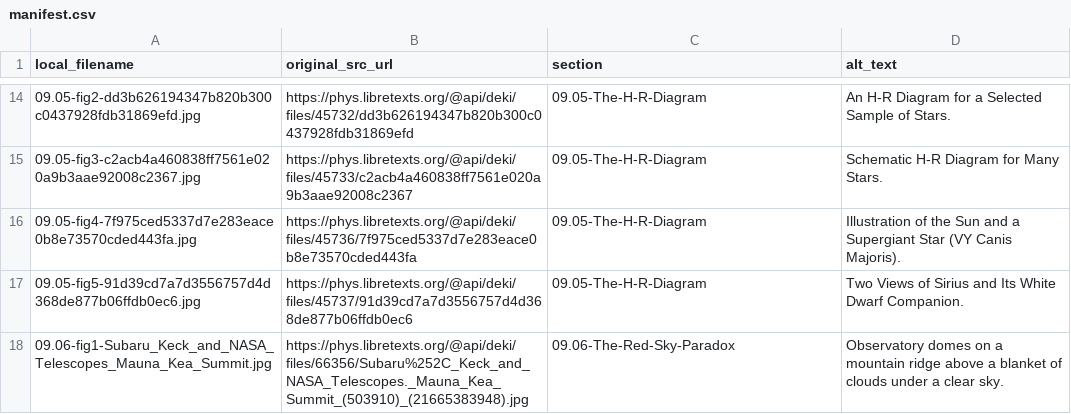
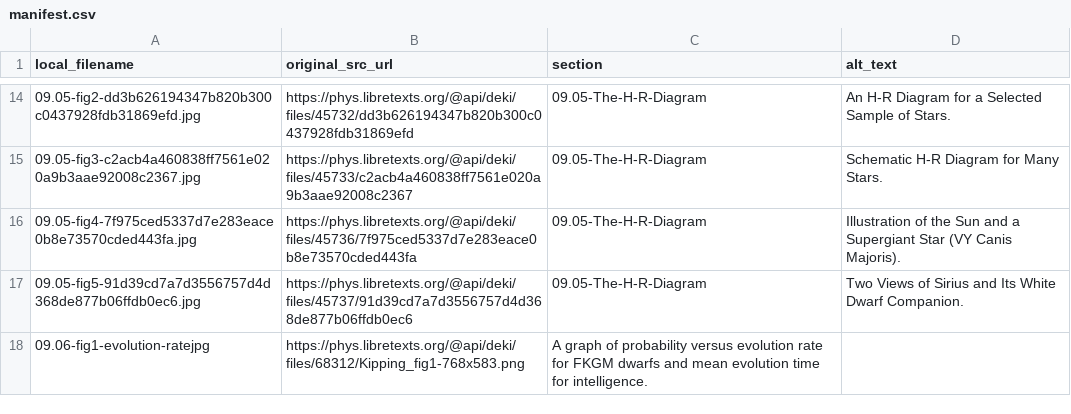
Before and after one commit to rachelmastrapa-dev/OER-Stellar, a CSV file: chapters/09-Celestial-Census/images/manifest.csv, drawn as a sheet; only a part is shown, gaps mark what is left out.

```diff
--- a/chapters/09-Celestial-Census/images/manifest.csv
+++ b/chapters/09-Celestial-Census/images/manifest.csv
@@ -17,2 +17,2 @@ local_filename,original_src_url,section,alt_text
 09.05-fig5-91d39cd7a7d3556757d4d368de877b06ffdb0ec6.jpg,https://phys.libretexts.org/@api/deki/files/45737/91d39cd7a7d3556757d4d368de877b06ffdb0ec6,09.05-The-H-R-Diagram,"Two Views of Sirius and Its White Dwarf Companion."
-09.06-fig1-Subaru_Keck_and_NASA_Telescopes_Mauna_Kea_Summit.jpg,https://phys.libretexts.org/@api/deki/files/66356/Subaru%252C_Keck_and_NASA_Telescopes._Mauna_Kea_Summit_(503910)_(21665383948).jpg,09.06-The-Red-Sky-Paradox,"Observatory domes on a mountain ridge above a blanket of clouds under a clear sky."
+09.06-fig1-evolution-ratejpg,https://phys.libretexts.org/@api/deki/files/68312/Kipping_fig1-768x583.png,"A graph of probability versus evolution rate for FKGM dwarfs and mean evolution time for intelligence."
```
Also changed, not shown: 7 other files.
